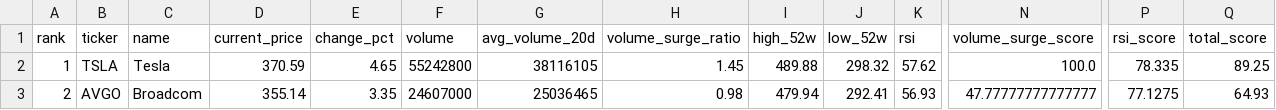
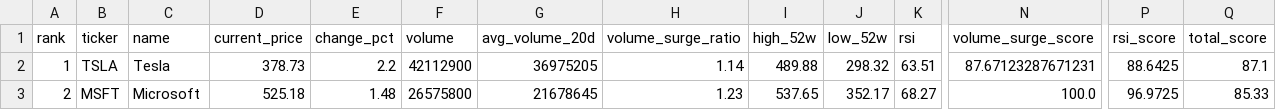
Before and after one commit to ynokinawa19-lgtm/stock-ranking-app, a CSV file: data/ranking_us.csv, drawn as a sheet; only a part is shown, gaps mark what is left out; the diff covers the shown part only; the diff names each change by its address in the sheet, - before the commit and + after, or states it on an @@ line.

```diff
--- a/data/ranking_us.csv
+++ b/data/ranking_us.csv
-D2 (current_price): 370.59
+D2 (current_price): 378.73
-E2 (change_pct): 4.65
+E2 (change_pct): 2.2
-F2 (volume): 55242800
+F2 (volume): 42112900
-G2 (avg_volume_20d): 38116105
+G2 (avg_volume_20d): 36975205
-H2 (volume_surge_ratio): 1.45
+H2 (volume_surge_ratio): 1.14
-K2 (rsi): 57.62
+K2 (rsi): 63.51
-N2 (volume_surge_score): 100.0
+N2 (volume_surge_score): 87.67123287671231
-P2 (rsi_score): 78.335
+P2 (rsi_score): 88.6425
-Q2 (total_score): 89.25
+Q2 (total_score): 87.1
-B3 (ticker): AVGO
+B3 (ticker): MSFT
-C3 (name): Broadcom
+C3 (name): Microsoft
-D3 (current_price): 355.14
+D3 (current_price): 525.18
-E3 (change_pct): 3.35
+E3 (change_pct): 1.48
-F3 (volume): 24607000
+F3 (volume): 26575800
-G3 (avg_volume_20d): 25036465
+G3 (avg_volume_20d): 21678645
-H3 (volume_surge_ratio): 0.98
+H3 (volume_surge_ratio): 1.23
-I3 (high_52w): 479.94
+I3 (high_52w): 537.65
-J3 (low_52w): 292.41
+J3 (low_52w): 352.17
-K3 (rsi): 56.93
+K3 (rsi): 68.27
-N3 (volume_surge_score): 47.77777777777777
+N3 (volume_surge_score): 100.0
-P3 (rsi_score): 77.1275
+P3 (rsi_score): 96.9725
-Q3 (total_score): 64.93
+Q3 (total_score): 85.33
```
Also changed, not shown: 177 edited cells elsewhere in this file, data/ranking_jp.csv, 1 other file.
